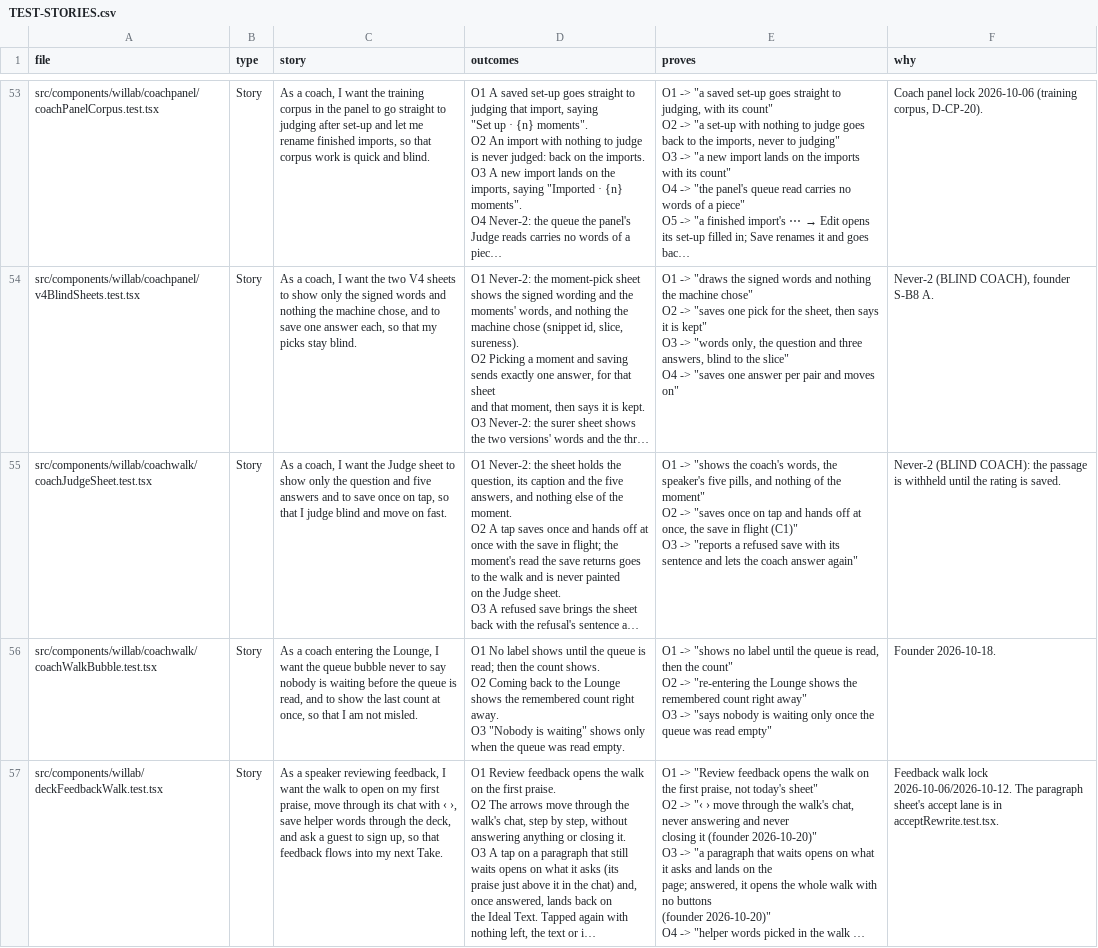
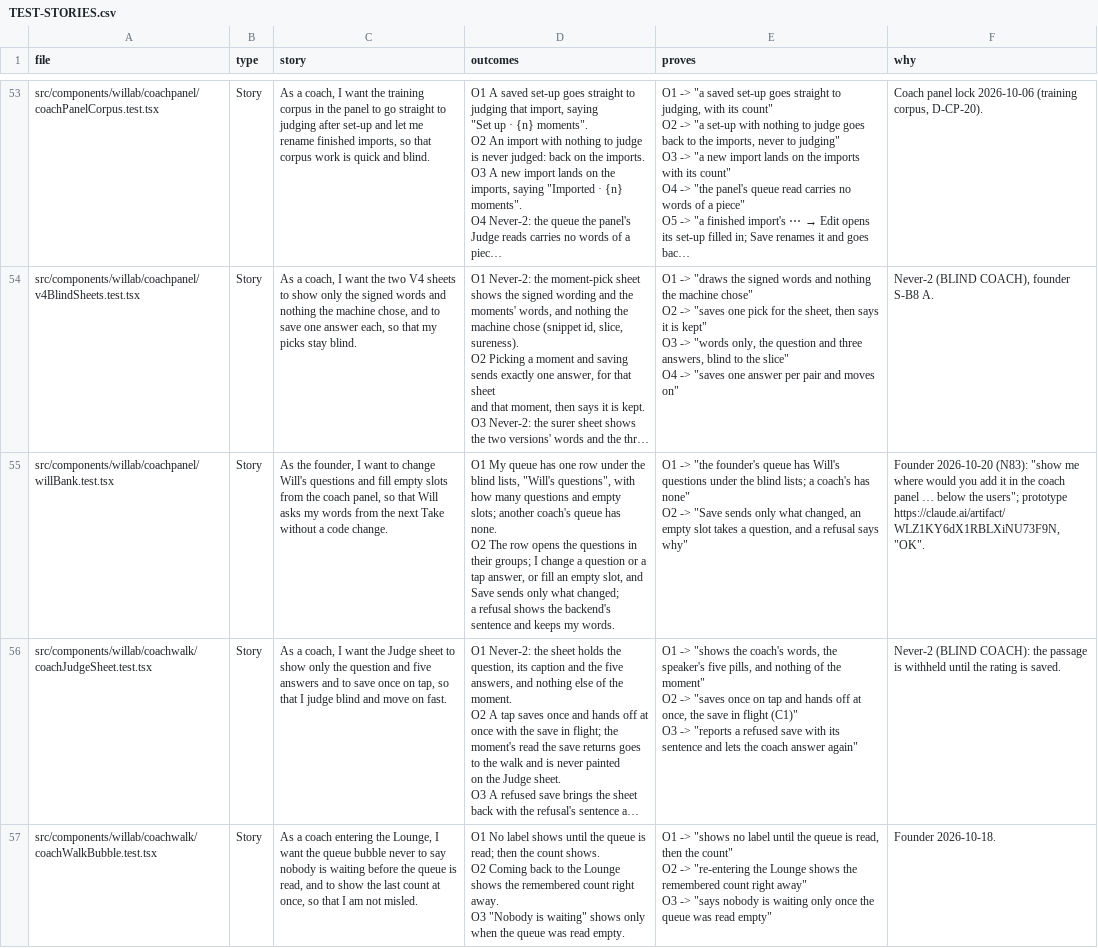
Before and after one commit to wilplus/frontend-cursor, a CSV file: docs/TEST-STORIES.csv, drawn as a sheet; only a part is shown, gaps mark what is left out; the shorter side is filled out with more unchanged rows; long unchanged cells end in …; ↵ is a line break in a cell; the diff names each change by its address in the sheet, - before the commit and + after, or states it on an @@ line.

```diff
--- a/docs/TEST-STORIES.csv
+++ b/docs/TEST-STORIES.csv
+row 55: src/components/willab/coachpanel/willBank.test.tsx | Story | As the founder, I want to change Will's questions and fill empty slots from the coach panel, so that Will asks my words from the next Take without a code change. | O1 My queue has one row under the blind lists, "Will's questions", with ↵ how many questions and empty slots; another coach's queue has none. ↵ O2 The row opens the questions in their groups; I change a question or a ↵ tap answer, or fill an empty slot, and Save sends only what changed; ↵ a refusal shows the backend's sentence and keeps my words. | O1 -> "the founder's queue has Will's questions under the blind lists; a coach's has none" ↵ O2 -> "Save sends only what changed, an empty slot takes a question, and a refusal says why" | Founder 2026-10-20 (N83): "show me where would you add it in the coach panel … below the users"; prototype https://claude.ai/artifact/WLZ1KY6dX1RBLXiNU73F9N, "OK".
```
Also changed, not shown: 9 other files.
